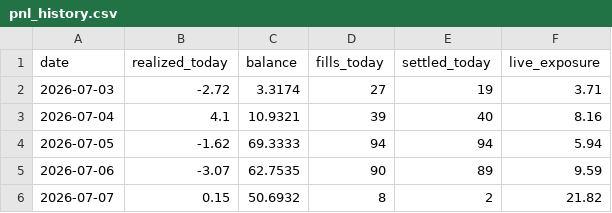
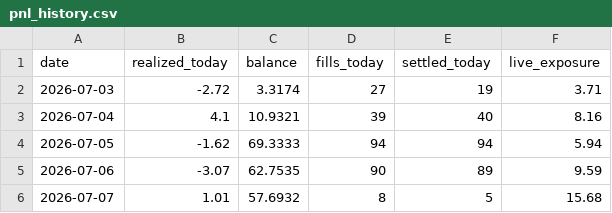
Before and after one commit to xbh970722/Polymarket-Kelshi, a CSV file: reports/pnl_history.csv, drawn as a sheet.

Commit message:
quant loop 07-07 01:11: auto fills/settlements

```diff
--- a/reports/pnl_history.csv
+++ b/reports/pnl_history.csv
@@ -5,2 +5,2 @@ date,realized_today,balance,fills_today,settled_today,live_exposure
 2026-07-06,-3.07,62.7535,90,89,9.59
-2026-07-07,0.15,50.6932,8,2,21.82
+2026-07-07,1.01,57.6932,8,5,15.68
```
Also changed, not shown: 7 other files.
